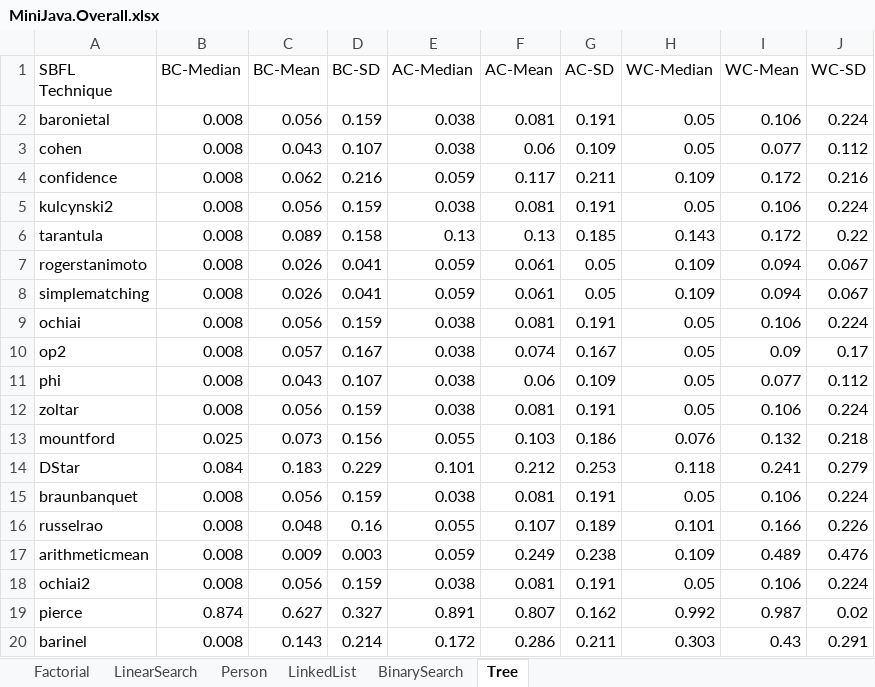
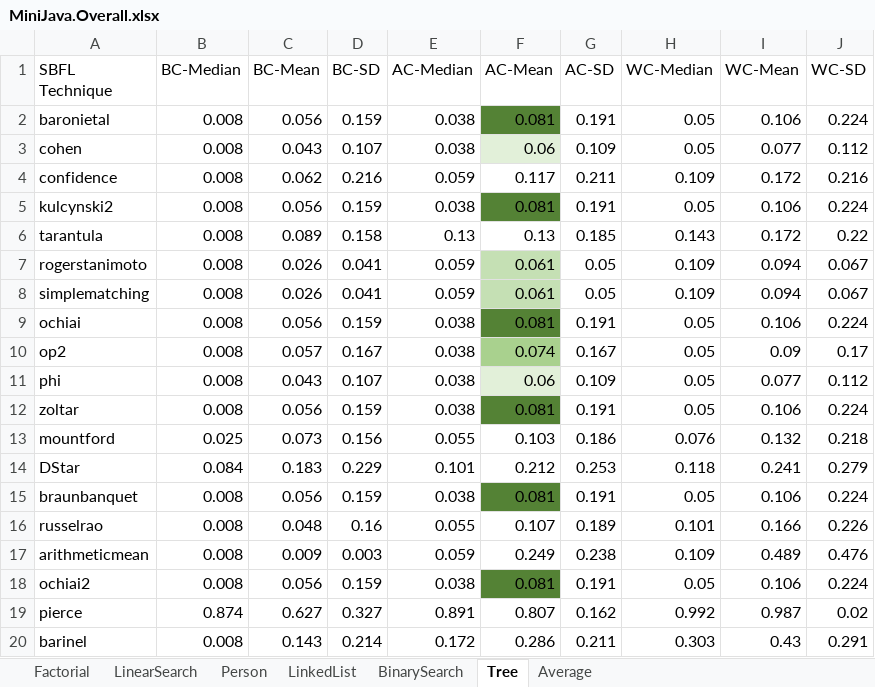
Before and after one commit to lowcomote/Testing4DSLs, an Excel workbook: org.imt.tdl.sbfl.evaluation/evaluationData/MiniJava.Overall.xlsx, sheet Tree, drawn as a sheet; values as stored, in another font and other column widths than the file's, no borders; the diff names each change by its address in the sheet, - before the commit and + after, or states it on an @@ line.

```diff
--- a/org.imt.tdl.sbfl.evaluation/evaluationData/MiniJava.Overall.xlsx (sheet Tree)
+++ b/org.imt.tdl.sbfl.evaluation/evaluationData/MiniJava.Overall.xlsx (sheet Tree)
+sheet tab: Average
-F2 fill: none
+F2 fill: #548235
-F3 fill: none
+F3 fill: #E2F0D9
-F5 fill: none
+F5 fill: #548235
-F7:F8 fill: none
+F7:F8 fill: #C5E0B4
-F9 fill: none
+F9 fill: #548235
-F10 fill: none
+F10 fill: #A9D18E
-F11 fill: none
+F11 fill: #E2F0D9
-F12 fill: none
+F12 fill: #548235
-F15 fill: none
+F15 fill: #548235
-F18 fill: none
+F18 fill: #548235
```
Also changed, not shown: sheet Factorial, sheet BinarySearch, sheet LinkedList, sheet LinearSearch, sheet Person, org.imt.tdl.sbfl.evaluation/evaluationData/K3FSM.Overall.xlsx, org.imt.tdl.sbfl.evaluation/evaluationData/PSSM.Overall.xlsx, 1 other file.
